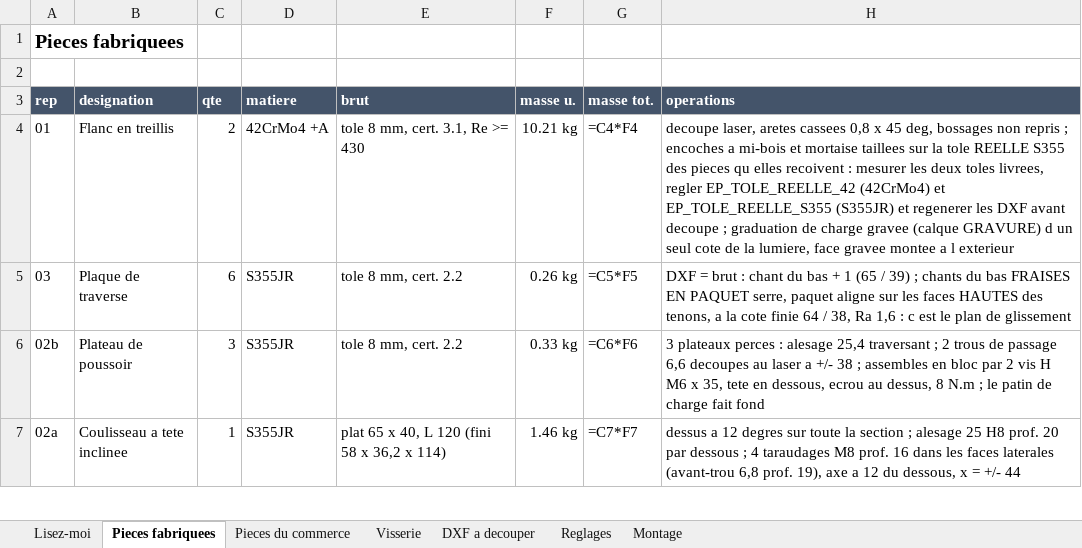
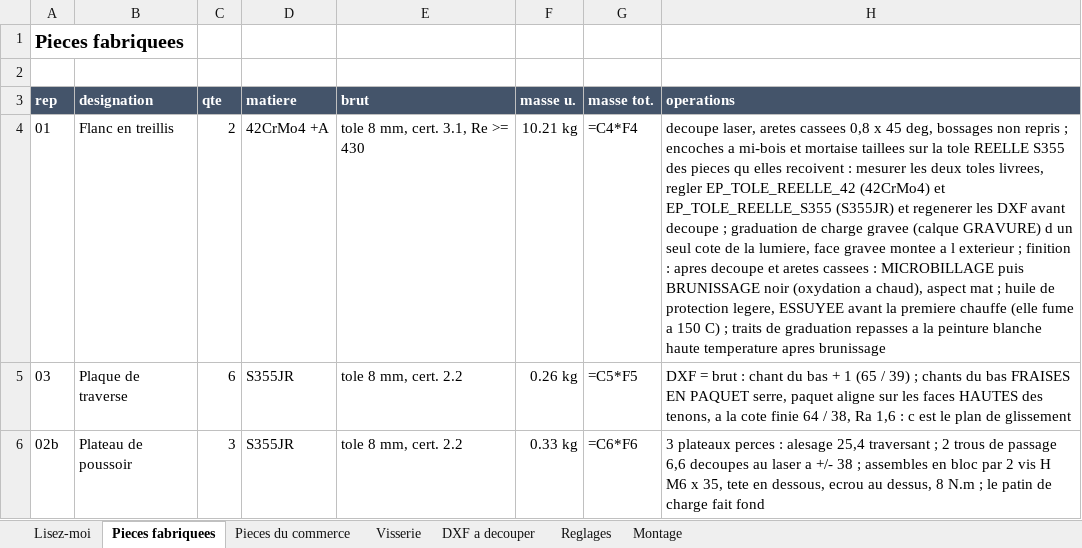
Before and after one commit to auberjine/banc-flexion, an Excel workbook: out/NOMENCLATURE.xlsx, sheet Pieces fabriquees, drawn as a sheet; only a part is shown; the shorter side is filled out with more unchanged rows; values as stored, in another font and other column widths than the file's, no borders; formulas without a stored value are shown as written; the diff names each change by its address in the sheet, - before the commit and + after, or states it on an @@ line.

```diff
--- a/out/NOMENCLATURE.xlsx (sheet Pieces fabriquees)
+++ b/out/NOMENCLATURE.xlsx (sheet Pieces fabriquees)
-H4 (operations): …l exterieur
+H4 (operations): …l exterieur ; finition : apres decoupe et aretes cassees : MICROBILLAGE puis BRUNISSAGE noir (oxydation a chaud), aspect mat ; huile de protection legere, ESSUYEE avant la premiere chauffe (elle fume a 150 C) ; traits de graduation repasses a la peinture blanche haute temperature apres brunissage
```
Also changed, not shown: sheet Lisez-moi, 10 other files.
